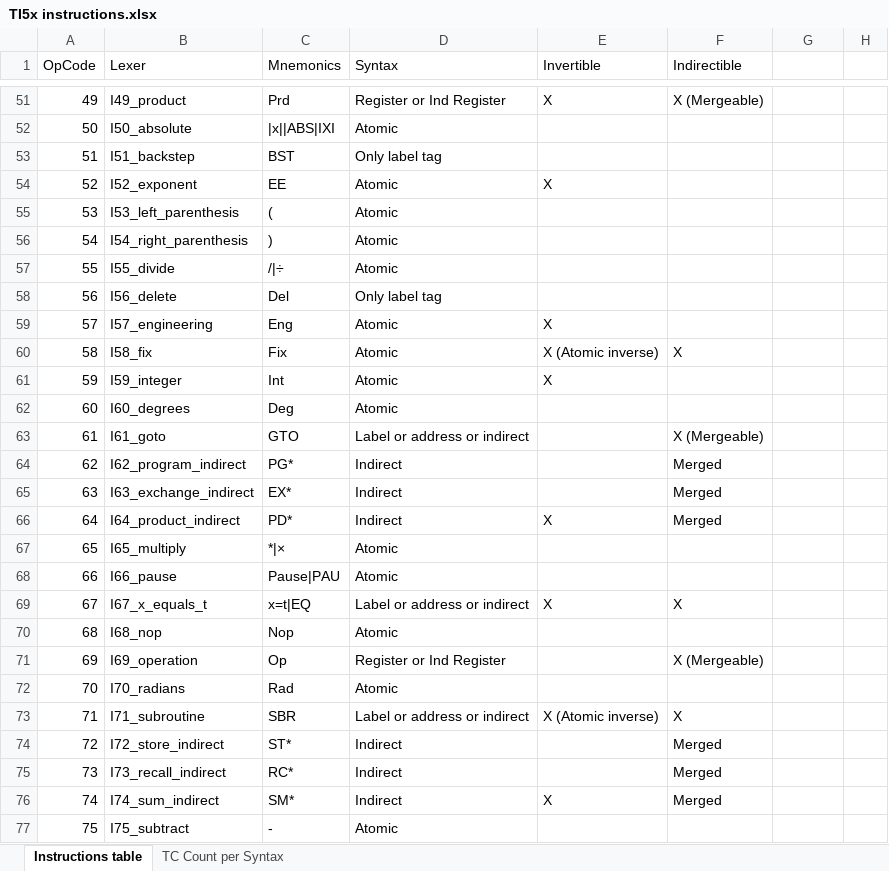
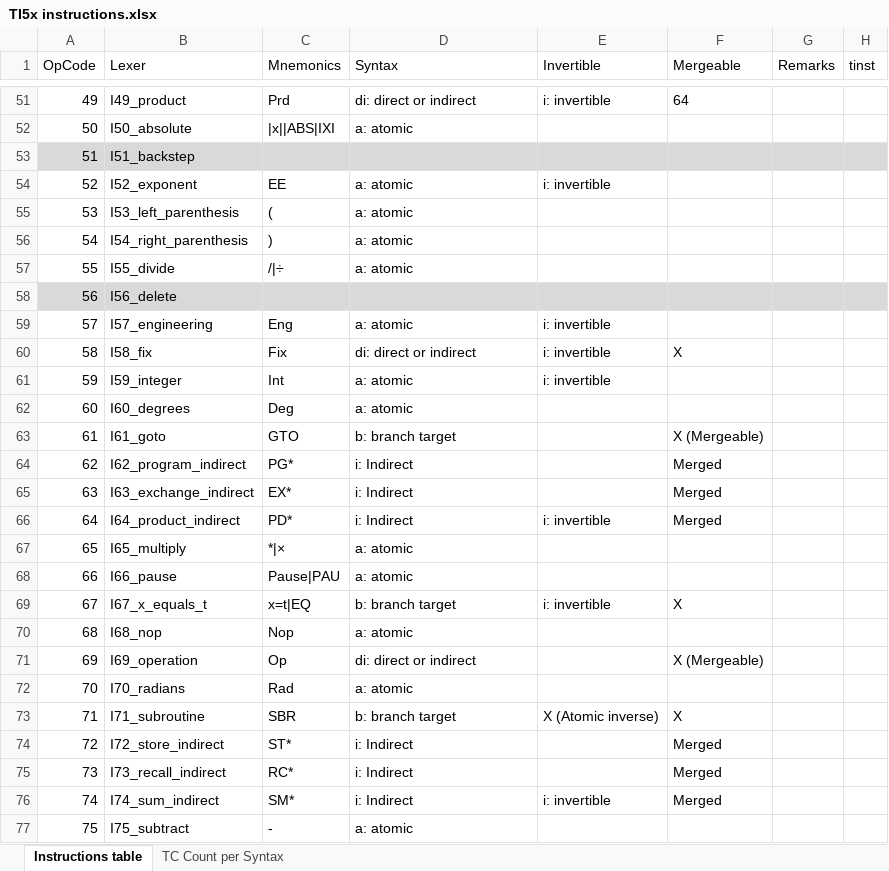
Before and after one commit to FrenchBear/Projects, an Excel workbook: 11_Grammars/Ti Docs/TI5x instructions.xlsx, sheet Instructions table, drawn as a sheet; only a part is shown, gaps mark what is left out; values as stored, in another font and other column widths than the file's, no borders; the diff covers the shown part only; the diff names each change by its address in the sheet, - before the commit and + after, or states it on an @@ line.

```diff
--- a/11_Grammars/Ti Docs/TI5x instructions.xlsx (sheet Instructions table)
+++ b/11_Grammars/Ti Docs/TI5x instructions.xlsx (sheet Instructions table)
-F1: Indirectible
+F1: Mergeable
-G1: (empty)
+G1: Remarks
-H1: (empty)
+H1: tinst
-D51 (Syntax): Register or Ind Register
+D51 (Syntax): di: direct or indirect
-E51 (Invertible): X
+E51 (Invertible): i: invertible
-F51 (Mergeable): X (Mergeable)
+F51 (Mergeable): 64
-D52 (Syntax): Atomic
+D52 (Syntax): a: atomic
-A53:H53 fill: none
+A53:H53 fill: #D9D9D9
-C53 (Mnemonics): BST
+C53 (Mnemonics): (empty)
-D53 (Syntax): Only label tag
+D53 (Syntax): (empty)
-D54:D57 (Syntax): Atomic
+D54:D57 (Syntax): a: atomic
-E54 (Invertible): X
+E54 (Invertible): i: invertible
-A58:H58 fill: none
+A58:H58 fill: #D9D9D9
-C58 (Mnemonics): Del
+C58 (Mnemonics): (empty)
-D58 (Syntax): Only label tag
+D58 (Syntax): (empty)
-D59 (Syntax): Atomic
+D59 (Syntax): a: atomic
-E59 (Invertible): X
+E59 (Invertible): i: invertible
-D60 (Syntax): Atomic
+D60 (Syntax): di: direct or indirect
-E60 (Invertible): X (Atomic inverse)
+E60 (Invertible): i: invertible
-D61:D62 (Syntax): Atomic
+D61:D62 (Syntax): a: atomic
-E61 (Invertible): X
+E61 (Invertible): i: invertible
-D63 (Syntax): Label or address or indirect
+D63 (Syntax): b: branch target
-D64:D66 (Syntax): Indirect
+D64:D66 (Syntax): i: Indirect
-E66 (Invertible): X
+E66 (Invertible): i: invertible
-D67:D68 (Syntax): Atomic
+D67:D68 (Syntax): a: atomic
-D69 (Syntax): Label or address or indirect
+D69 (Syntax): b: branch target
-E69 (Invertible): X
+E69 (Invertible): i: invertible
-D70 (Syntax): Atomic
+D70 (Syntax): a: atomic
-D71 (Syntax): Register or Ind Register
+D71 (Syntax): di: direct or indirect
-D72 (Syntax): Atomic
+D72 (Syntax): a: atomic
-D73 (Syntax): Label or address or indirect
+D73 (Syntax): b: branch target
-D74:D76 (Syntax): Indirect
+D74:D76 (Syntax): i: Indirect
-E76 (Invertible): X
+E76 (Invertible): i: invertible
-D77 (Syntax): Atomic
+D77 (Syntax): a: atomic
```
Also changed, not shown: 106 edited cells and cell formats elsewhere in this sheet, 2 other files.
